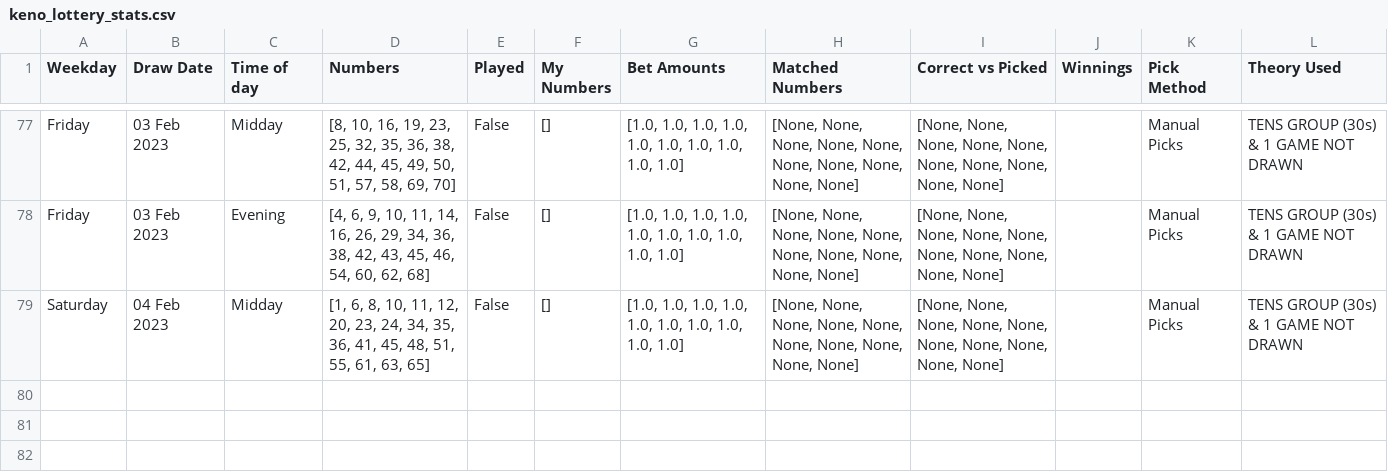
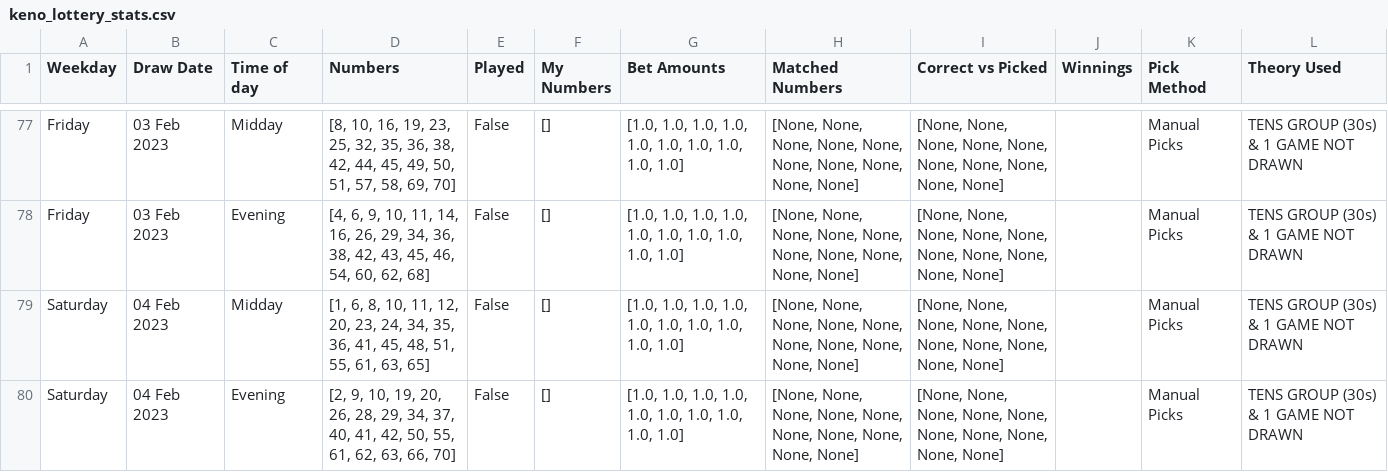
Before and after one commit to Peterstangolis/lottery_tracking_dashboard, a CSV file: data/keno_lottery_stats.csv, drawn as a sheet; only a part is shown, gaps mark what is left out.

```diff
--- a/data/keno_lottery_stats.csv
+++ b/data/keno_lottery_stats.csv
@@ -79 +79,2 @@ Friday,03 Feb 2023,Evening,"[4, 6, 9, 10, 11, 14, 16, 26, 29, 34, 36, 38, 42, 43
 Saturday,04 Feb 2023,Midday,"[1, 6, 8, 10, 11, 12, 20, 23, 24, 34, 35, 36, 41, 45, 48, 51, 55, 61, 63, 65]",False,[],"[1.0, 1.0, 1.0, 1.0, 1.0, 1.0, 1.0, 1.0, 1.0, 1.0]","[None, None, None, None, None, None, None, None, None, None]","[None, None, None, None, None, None, None, None, None, None]",,Manual Picks,TENS GROUP (30s) & 1 GAME NOT DRAWN
+Saturday,04 Feb 2023,Evening,"[2, 9, 10, 19, 20, 26, 28, 29, 34, 37, 40, 41, 42, 50, 55, 61, 62, 63, 66, 70]",False,[],"[1.0, 1.0, 1.0, 1.0, 1.0, 1.0, 1.0, 1.0, 1.0, 1.0]","[None, None, None, None, None, None, None, None, None, None]","[None, None, None, None, None, None, None, None, None, None]",,Manual Picks,TENS GROUP (30s) & 1 GAME NOT DRAWN
```
Also changed, not shown: data/keno_lottery_analysis.csv, data/lottery_num_tracking.csv, 1 other file.
